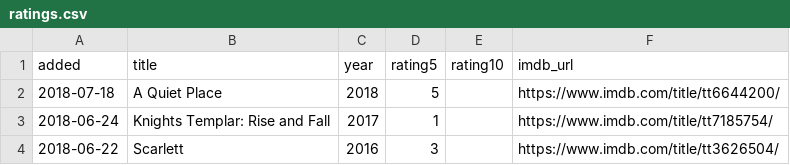
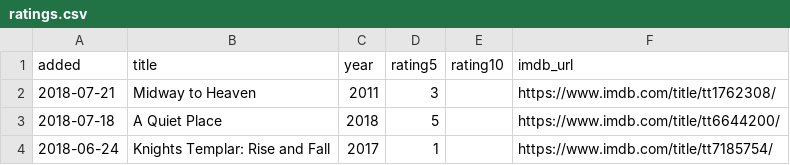
Before and after one commit to matachi/movie-diary, a CSV file: ratings.csv, drawn as a sheet; only a part is shown; the shorter side is filled out with more unchanged rows.

```diff
--- a/ratings.csv
+++ b/ratings.csv
@@ -1,2 +1,3 @@
 added,title,year,rating5,rating10,imdb_url
+"2018-07-21","Midway to Heaven","2011","3","","https://www.imdb.com/title/tt1762308/"
 "2018-07-18","A Quiet Place","2018","5","","https://www.imdb.com/title/tt6644200/"
```
Also changed, not shown: 1 other file.
